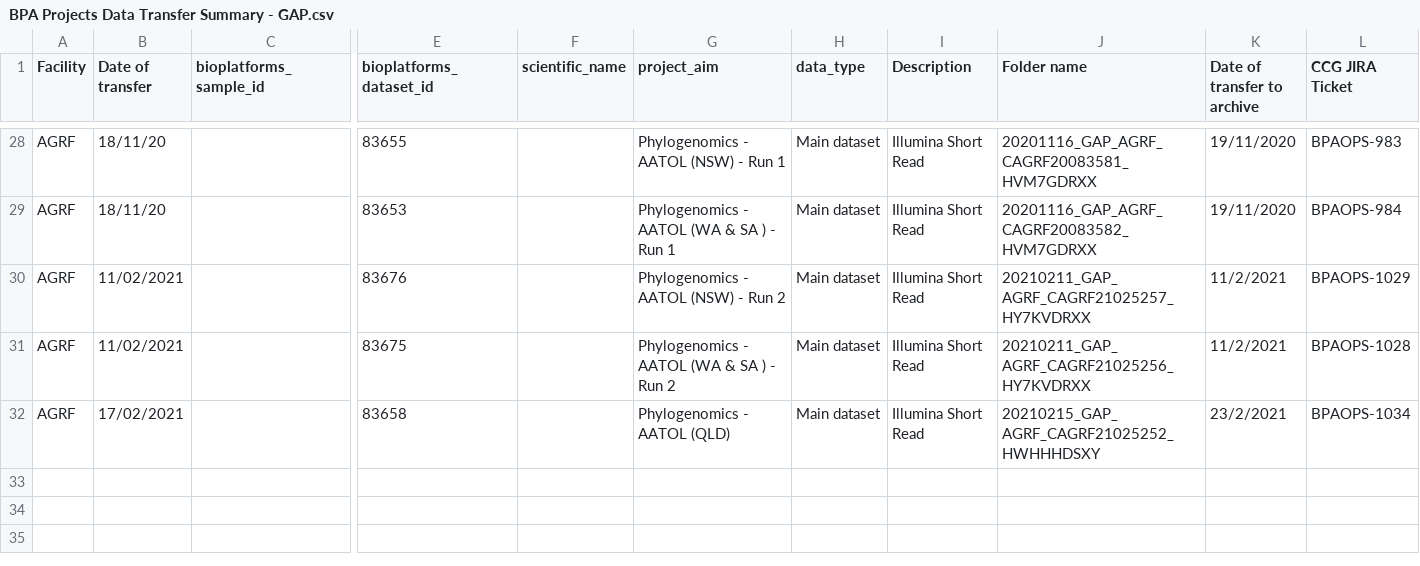
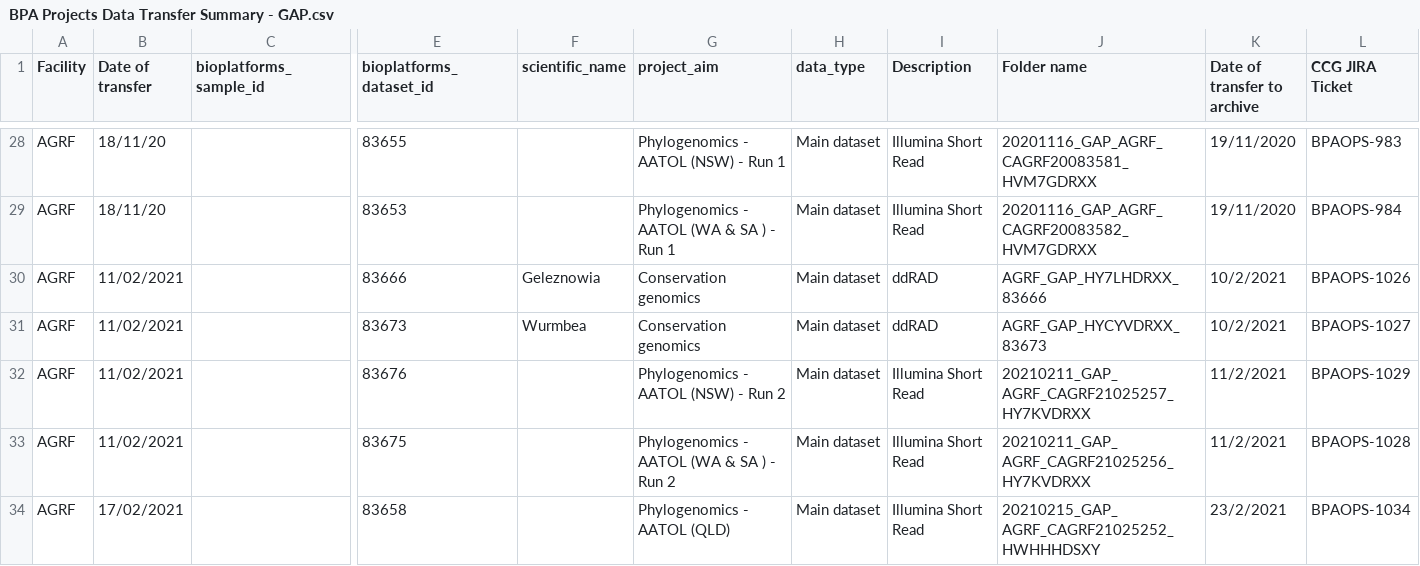
Before and after one commit to BioplatformsAustralia/bpa-ingest, a CSV file: track-metadata/google-drive/BPA Projects Data Transfer Summary - GAP.csv, drawn as a sheet; only a part is shown, gaps mark what is left out; rows hold the shown columns only; the diff names each change by its address in the sheet, - before the commit and + after, or states it on an @@ line.

Commit message:
BPAOPS-1026,1027 Ingest AGRF_GAP_HY7LHDRXX_83666 AGRF_GAP_HYCYVDRXX_83673 for GAP

```diff
--- a/track-metadata/google-drive/BPA Projects Data Transfer Summary - GAP.csv
+++ b/track-metadata/google-drive/BPA Projects Data Transfer Summary - GAP.csv
+row 30: AGRF | 11/02/2021 |  | 83666 | Geleznowia | Conservation genomics | Main dataset | ddRAD | AGRF_GAP_HY7LHDRXX_83666 | 10/2/2021 | BPAOPS-1026
+row 31: AGRF | 11/02/2021 |  | 83673 | Wurmbea | Conservation genomics | Main dataset | ddRAD | AGRF_GAP_HYCYVDRXX_83673 | 10/2/2021 | BPAOPS-1027
```
